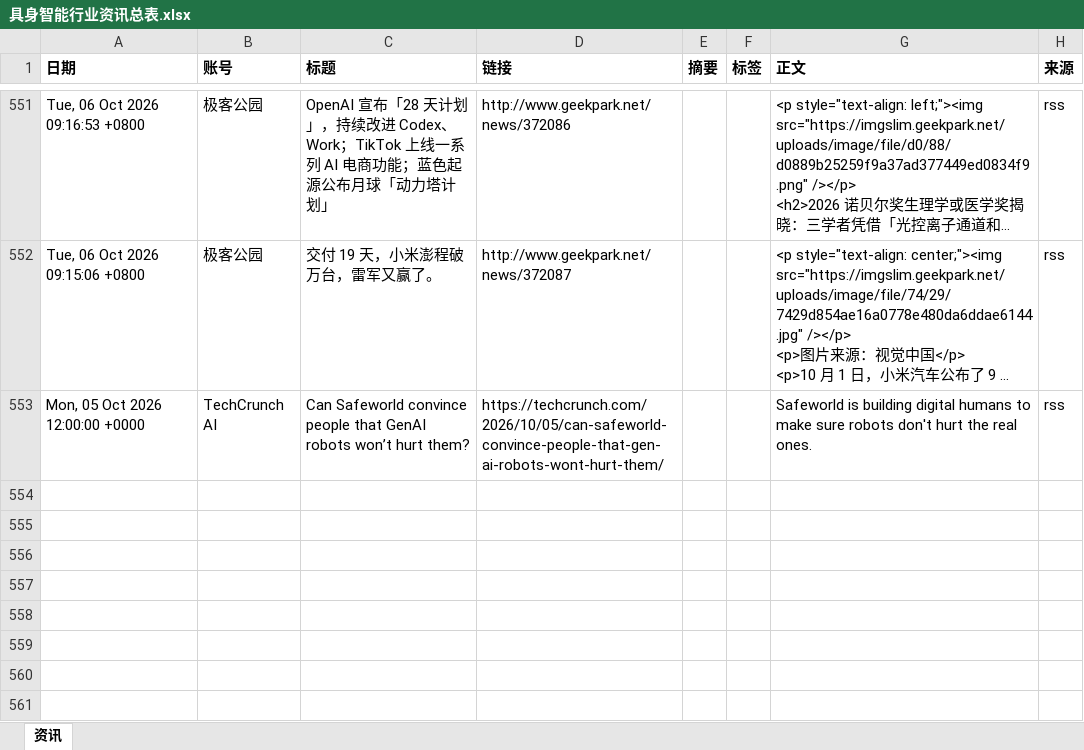
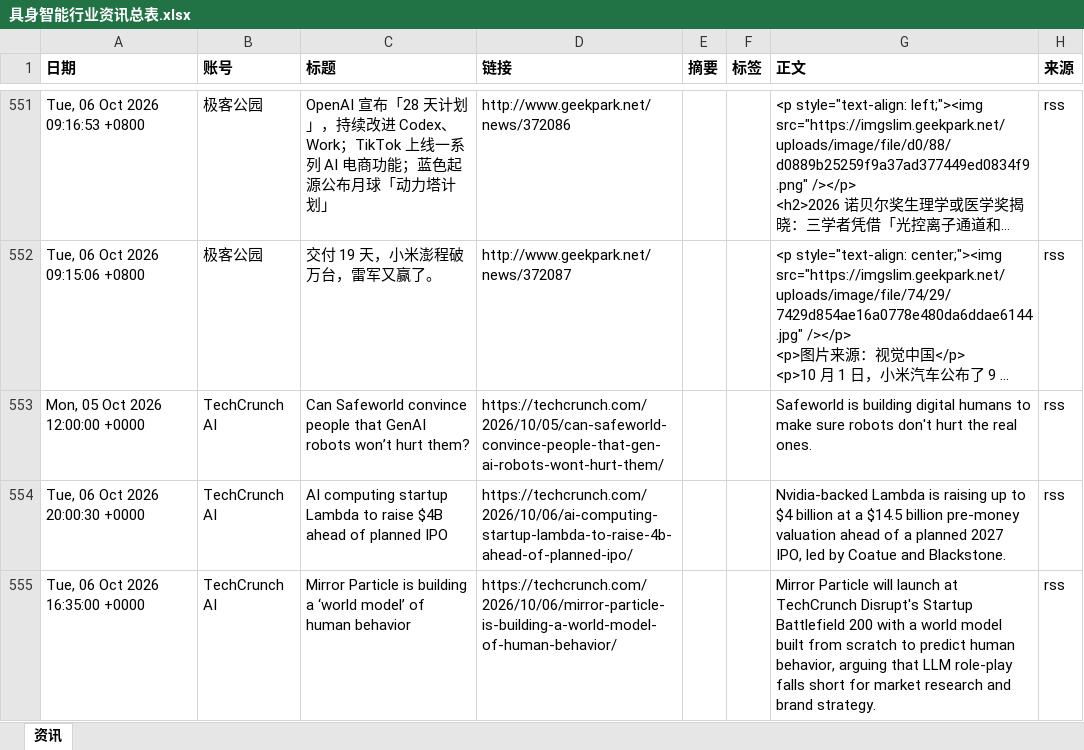
Before and after one commit to Yta402/colinfor-embodied-ai, an Excel workbook: data/具身智能行业资讯总表.xlsx, sheet 资讯, drawn as a sheet; only a part is shown, gaps mark what is left out; long unchanged cells end in …; values as stored, in another font and other column widths than the file's, no borders; the diff names each change by its address in the sheet, - before the commit and + after, or states it on an @@ line.

```diff
--- a/data/具身智能行业资讯总表.xlsx (sheet 资讯)
+++ b/data/具身智能行业资讯总表.xlsx (sheet 资讯)
+row 554: Tue, 06 Oct 2026 20:00:30 +0000 | TechCrunch AI | AI computing startup Lambda to raise $4B ahead of planned IPO | https://techcrunch.com/2026/10/06/ai-computing-startup-lambda-to-raise-4b-ahead-of-planned-ipo/ |  |  | Nvidia-backed Lambda is raising up to $4 billion at a $14.5 billion pre-money valuation ahead of a planned 2027 IPO, led by Coatue and Blackstone. | rss
+row 555: Tue, 06 Oct 2026 16:35:00 +0000 | TechCrunch AI | Mirror Particle is building a ‘world model’ of human behavior | https://techcrunch.com/2026/10/06/mirror-particle-is-building-a-world-model-of-human-behavior/ |  |  | Mirror Particle will launch at TechCrunch Disrupt's Startup Battlefield 200 with a world model built from scratch to predict human behavior, arguing that LLM role-play falls short for market research and brand strategy. | rss
```
Also changed, not shown: 4 other files.
